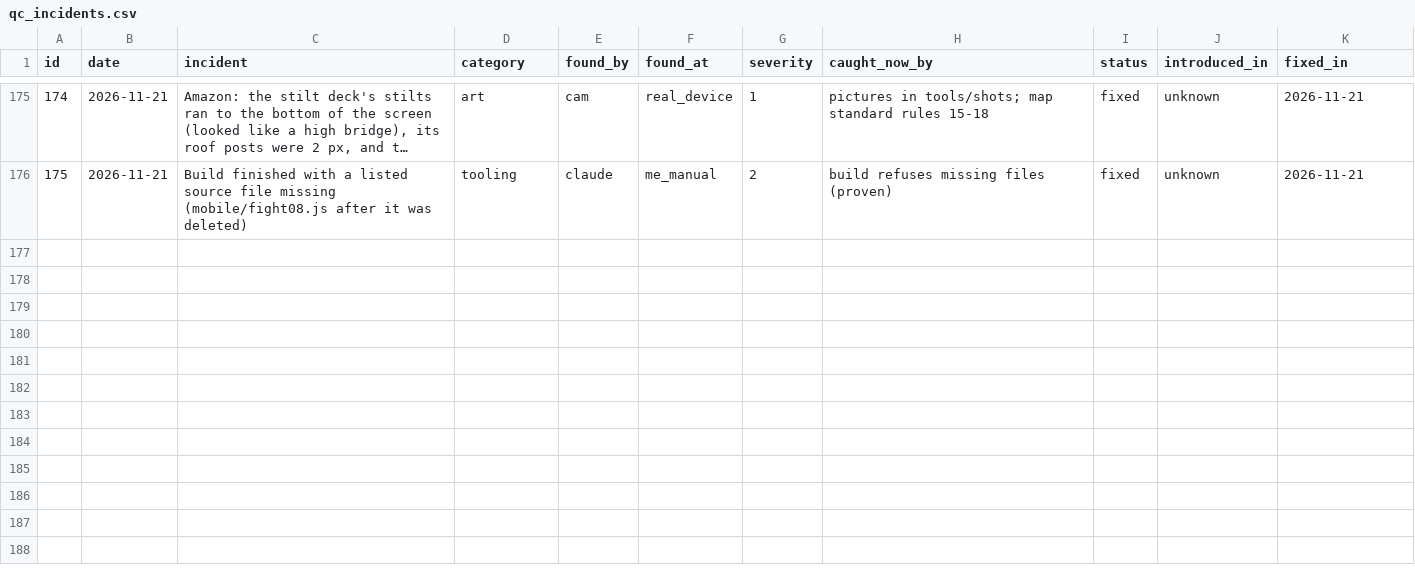
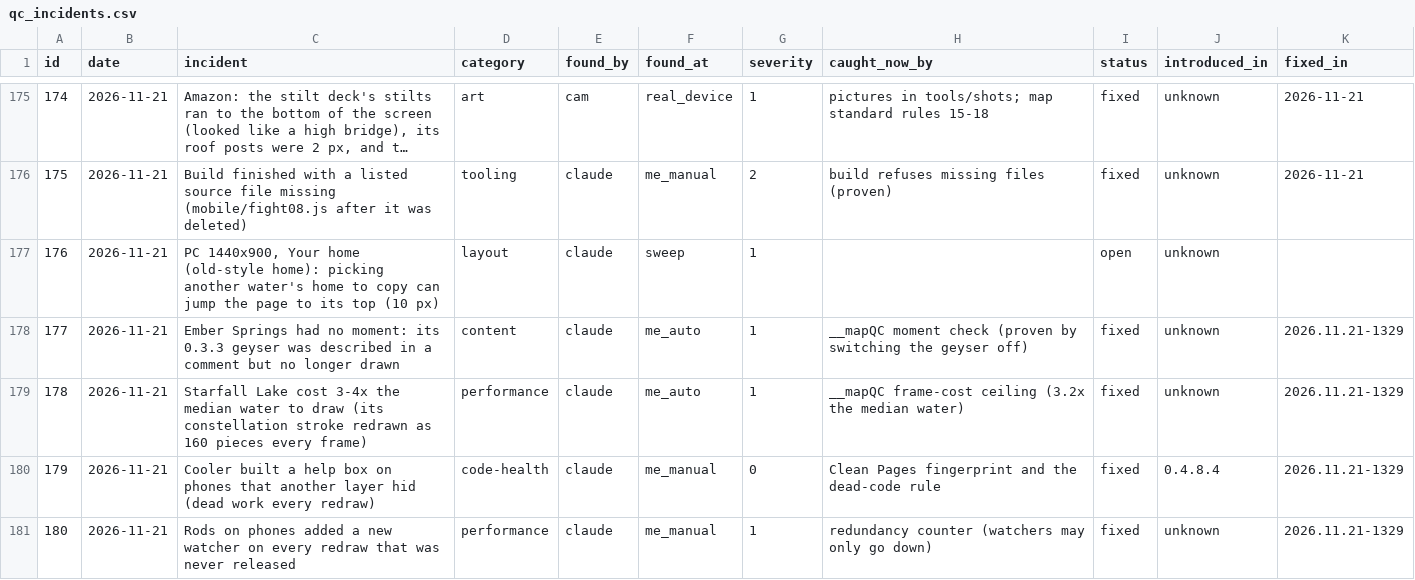
Before and after one commit to sizzentra/driftline, a CSV file: docs/qc_incidents.csv, drawn as a sheet; only a part is shown, gaps mark what is left out; long unchanged cells end in ….

```diff
--- a/docs/qc_incidents.csv
+++ b/docs/qc_incidents.csv
@@ -176 +176,6 @@
 "175","2026-11-21","Build finished with a listed source file missing (mobile/fight08.js after it was deleted)","tooling","claude","me_manual","2","build refuses missing files (proven)","fixed","unknown","2026-11-21"
+"176","2026-11-21","PC 1440x900, Your home (old-style home): picking another water's home to copy can jump the page to its top (10 px)","layout","claude","sweep","1","","open","unknown",""
+"177","2026-11-21","Ember Springs had no moment: its 0.3.3 geyser was described in a comment but no longer drawn","content","claude","me_auto","1","__mapQC moment check (proven by switching the geyser off)","fixed","unknown","2026.11.21-1329"
+"178","2026-11-21","Starfall Lake cost 3-4x the median water to draw (its constellation stroke redrawn as 160 pieces every frame)","performance","claude","me_auto","1","__mapQC frame-cost ceiling (3.2x the median water)","fixed","unknown","2026.11.21-1329"
+"179","2026-11-21","Cooler built a help box on phones that another layer hid (dead work every redraw)","code-health","claude","me_manual","0","Clean Pages fingerprint and the dead-code rule","fixed","0.4.8.4","2026.11.21-1329"
+"180","2026-11-21","Rods on phones added a new watcher on every redraw that was never released","performance","claude","me_manual","1","redundancy counter (watchers may only go down)","fixed","unknown","2026.11.21-1329"
```
Also changed, not shown: 25 other files.
